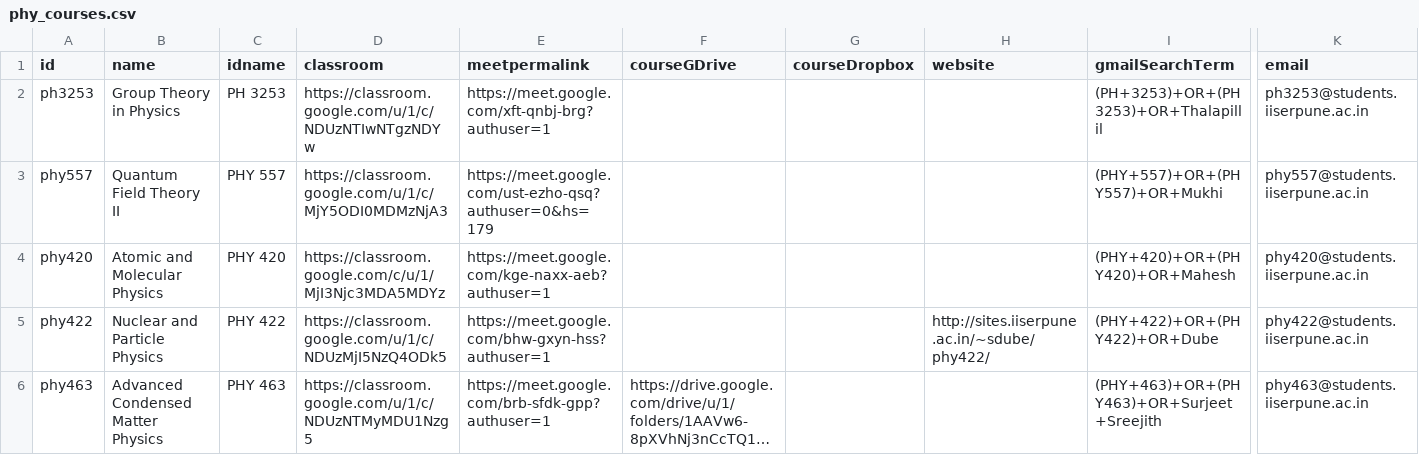
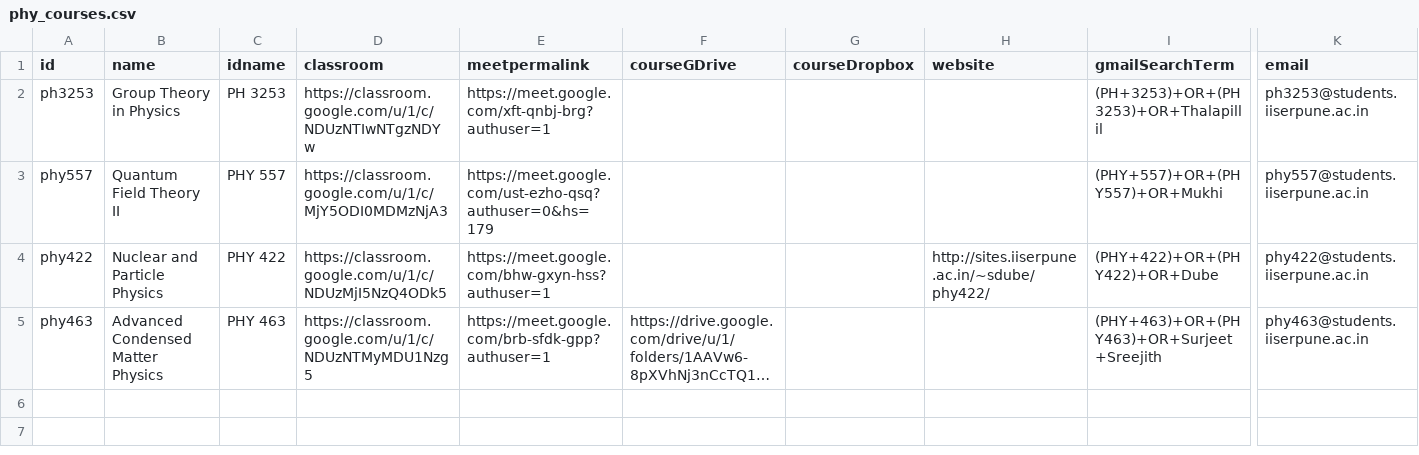
Before and after one commit to adch99/jan-2022, a CSV file: data/phy_courses.csv, drawn as a sheet; only a part is shown, gaps mark what is left out; long unchanged cells end in …; rows hold the shown columns only; the diff names each change by its address in the sheet, - before the commit and + after, or states it on an @@ line.

Commit message:
Removed Atomic and Molecular Physics from Course List.

```diff
--- a/data/phy_courses.csv
+++ b/data/phy_courses.csv
-row 4: phy420 | Atomic and Molecular Physics | PHY 420 | https://classroom.google.com/c/u/1/MjI3Njc3MDA5MDYz | https://meet.google.com/kge-naxx-aeb?authuser=1 |  |  |  | (PHY+420)+OR+(PHY420)+OR+Mahesh | phy420@students.iiserpune.ac.in
```
Also changed, not shown: 1 other file.
